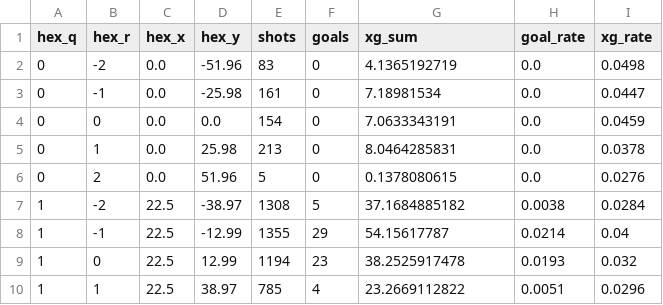
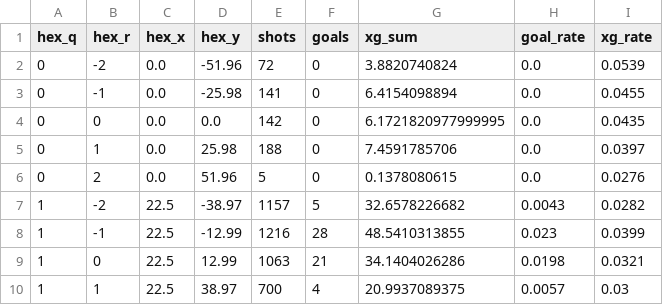
Before and after one commit to stnorton/hockey_proj_py, a CSV file: dashboard/data/even/hex_league.csv, drawn as a sheet; only a part is shown; the diff covers the shown part only.

```diff
--- a/dashboard/data/even/hex_league.csv
+++ b/dashboard/data/even/hex_league.csv
@@ -1,10 +1,10 @@
 hex_q,hex_r,hex_x,hex_y,shots,goals,xg_sum,goal_rate,xg_rate
-0,-2,0.0,-51.96,83,0,4.1365192719,0.0,0.0498
-0,-1,0.0,-25.98,161,0,7.18981534,0.0,0.0447
-0,0,0.0,0.0,154,0,7.0633343191,0.0,0.0459
-0,1,0.0,25.98,213,0,8.0464285831,0.0,0.0378
+0,-2,0.0,-51.96,72,0,3.8820740824,0.0,0.0539
+0,-1,0.0,-25.98,141,0,6.4154098894,0.0,0.0455
+0,0,0.0,0.0,142,0,6.1721820977999995,0.0,0.0435
+0,1,0.0,25.98,188,0,7.4591785706,0.0,0.0397
 0,2,0.0,51.96,5,0,0.1378080615,0.0,0.0276
-1,-2,22.5,-38.97,1308,5,37.1684885182,0.0038,0.0284
-1,-1,22.5,-12.99,1355,29,54.15617787,0.0214,0.04
-1,0,22.5,12.99,1194,23,38.2525917478,0.0193,0.032
-1,1,22.5,38.97,785,4,23.2669112822,0.0051,0.0296
+1,-2,22.5,-38.97,1157,5,32.6578226682,0.0043,0.0282
+1,-1,22.5,-12.99,1216,28,48.5410313855,0.023,0.0399
+1,0,22.5,12.99,1063,21,34.1404026286,0.0198,0.0321
+1,1,22.5,38.97,700,4,20.9937089375,0.0057,0.03
```
Also changed, not shown: 60 edited cells elsewhere in this file, dashboard/data/all/goalie_summary.csv, dashboard/data/even/goalie_summary.csv, 44 other files.
